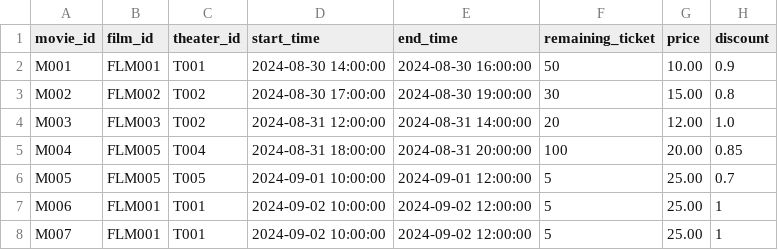
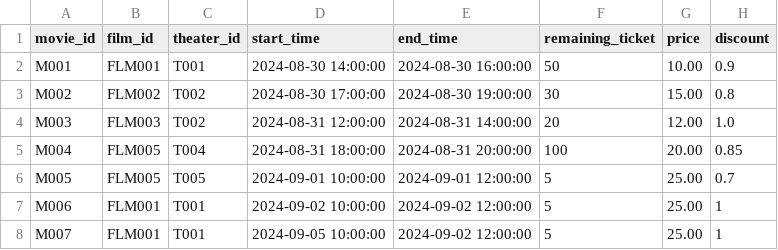
Before and after one commit to gcaltair/Movie_C, a CSV file: Data/movies.csv, drawn as a sheet.

```diff
--- a/Data/movies.csv
+++ b/Data/movies.csv
@@ -7,2 +7,2 @@ M005,FLM005,T005,2024-09-01 10:00:00,2024-09-01 12:00:00,5,25.00,0.7
 M006,FLM001,T001,2024-09-02 10:00:00,2024-09-02 12:00:00,5,25.00,1
-M007,FLM001,T001,2024-09-02 10:00:00,2024-09-02 12:00:00,5,25.00,1
+M007,FLM001,T001,2024-09-05 10:00:00,2024-09-02 12:00:00,5,25.00,1
```
Also changed, not shown: 10 other files.
